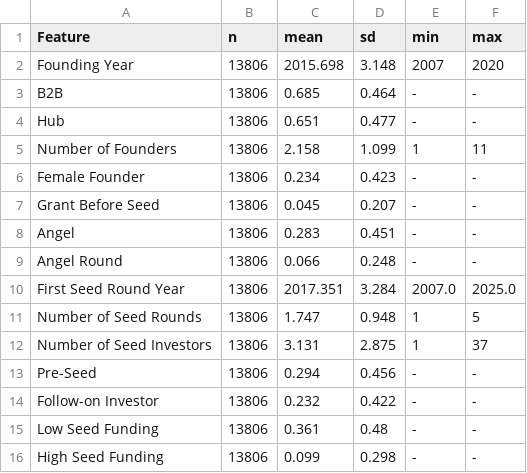
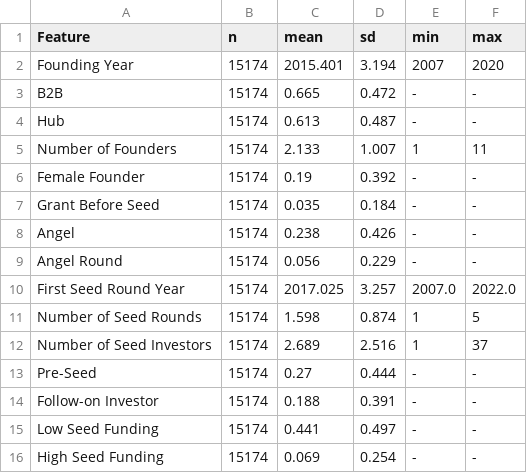
Before and after one commit to JDL05/thesis-spatial-seed-syndication, a CSV file: data/visualization/feature_overview.csv, drawn as a sheet; only a part is shown; the diff covers the shown part only.

```diff
--- a/data/visualization/feature_overview.csv
+++ b/data/visualization/feature_overview.csv
@@ -1,16 +1,16 @@
 Feature,n,mean,sd,min,max
-Founding Year,13806,2015.698,3.148,2007,2020
-B2B,13806,0.685,0.464,-,-
-Hub,13806,0.651,0.477,-,-
-Number of Founders,13806,2.158,1.099,1,11
-Female Founder,13806,0.234,0.423,-,-
-Grant Before Seed,13806,0.045,0.207,-,-
-Angel,13806,0.283,0.451,-,-
-Angel Round,13806,0.066,0.248,-,-
-First Seed Round Year,13806,2017.351,3.284,2007.0,2025.0
-Number of Seed Rounds,13806,1.747,0.948,1,5
-Number of Seed Investors,13806,3.131,2.875,1,37
-Pre-Seed,13806,0.294,0.456,-,-
-Follow-on Investor,13806,0.232,0.422,-,-
-Low Seed Funding,13806,0.361,0.48,-,-
-High Seed Funding,13806,0.099,0.298,-,-
+Founding Year,15174,2015.401,3.194,2007,2020
+B2B,15174,0.665,0.472,-,-
+Hub,15174,0.613,0.487,-,-
+Number of Founders,15174,2.133,1.007,1,11
+Female Founder,15174,0.19,0.392,-,-
+Grant Before Seed,15174,0.035,0.184,-,-
+Angel,15174,0.238,0.426,-,-
+Angel Round,15174,0.056,0.229,-,-
+First Seed Round Year,15174,2017.025,3.257,2007.0,2022.0
+Number of Seed Rounds,15174,1.598,0.874,1,5
+Number of Seed Investors,15174,2.689,2.516,1,37
+Pre-Seed,15174,0.27,0.444,-,-
+Follow-on Investor,15174,0.188,0.391,-,-
+Low Seed Funding,15174,0.441,0.497,-,-
+High Seed Funding,15174,0.069,0.254,-,-
```
Also changed, not shown: 60 edited cells elsewhere in this file, data/visualization/country_counts.csv, data/visualization/sector_counts.csv, 5 other files.
